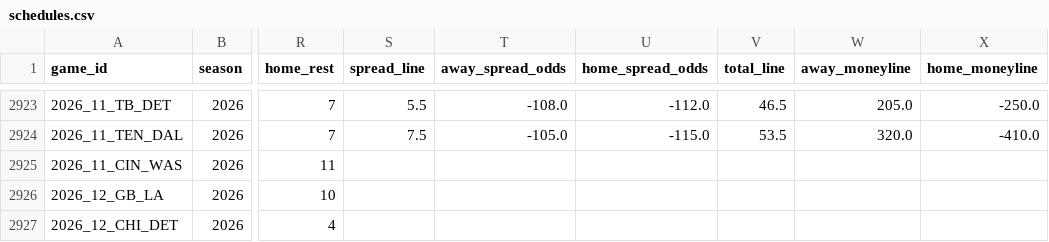
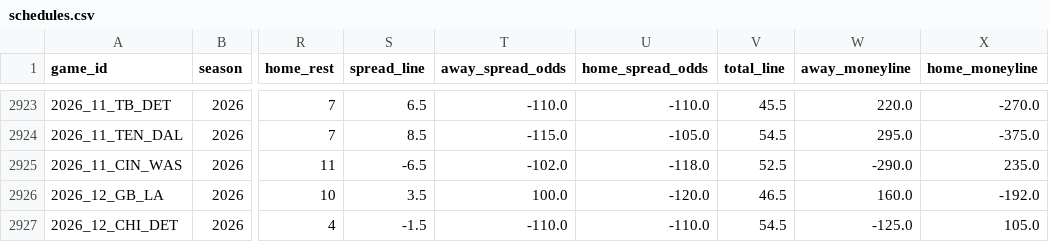
Before and after one commit to jack-more/MORELLOSIMS, a CSV file: nfl_pipeline/data/schedules.csv, drawn as a sheet; only a part is shown, gaps mark what is left out; the diff covers the shown part only; the diff names each change by its address in the sheet, - before the commit and + after, or states it on an @@ line.

```diff
--- a/nfl_pipeline/data/schedules.csv
+++ b/nfl_pipeline/data/schedules.csv
-S2923 (spread_line): 5.5
+S2923 (spread_line): 6.5
-T2923 (away_spread_odds): -108.0
+T2923 (away_spread_odds): -110.0
-U2923 (home_spread_odds): -112.0
+U2923 (home_spread_odds): -110.0
-V2923 (total_line): 46.5
+V2923 (total_line): 45.5
-W2923 (away_moneyline): 205.0
+W2923 (away_moneyline): 220.0
-X2923 (home_moneyline): -250.0
+X2923 (home_moneyline): -270.0
-S2924 (spread_line): 7.5
+S2924 (spread_line): 8.5
-T2924 (away_spread_odds): -105.0
+T2924 (away_spread_odds): -115.0
-U2924 (home_spread_odds): -115.0
+U2924 (home_spread_odds): -105.0
-V2924 (total_line): 53.5
+V2924 (total_line): 54.5
-W2924 (away_moneyline): 320.0
+W2924 (away_moneyline): 295.0
-X2924 (home_moneyline): -410.0
+X2924 (home_moneyline): -375.0
-S2925 (spread_line): (empty)
+S2925 (spread_line): -6.5
-T2925 (away_spread_odds): (empty)
+T2925 (away_spread_odds): -102.0
-U2925 (home_spread_odds): (empty)
+U2925 (home_spread_odds): -118.0
-V2925 (total_line): (empty)
+V2925 (total_line): 52.5
-W2925 (away_moneyline): (empty)
+W2925 (away_moneyline): -290.0
-X2925 (home_moneyline): (empty)
+X2925 (home_moneyline): 235.0
-S2926 (spread_line): (empty)
+S2926 (spread_line): 3.5
-T2926 (away_spread_odds): (empty)
+T2926 (away_spread_odds): 100.0
-U2926 (home_spread_odds): (empty)
+U2926 (home_spread_odds): -120.0
-V2926 (total_line): (empty)
+V2926 (total_line): 46.5
-W2926 (away_moneyline): (empty)
+W2926 (away_moneyline): 160.0
-X2926 (home_moneyline): (empty)
+X2926 (home_moneyline): -192.0
-S2927 (spread_line): (empty)
+S2927 (spread_line): -1.5
-T2927 (away_spread_odds): (empty)
+T2927 (away_spread_odds): -110.0
-U2927 (home_spread_odds): (empty)
+U2927 (home_spread_odds): -110.0
-V2927 (total_line): (empty)
+V2927 (total_line): 54.5
-W2927 (away_moneyline): (empty)
+W2927 (away_moneyline): -125.0
-X2927 (home_moneyline): (empty)
+X2927 (home_moneyline): 105.0
```
Also changed, not shown: 146 edited cells elsewhere in this file, nfl_pipeline/data/espn_lines.csv, nfl_pipeline/data/qb_games.csv, 2 other files.
